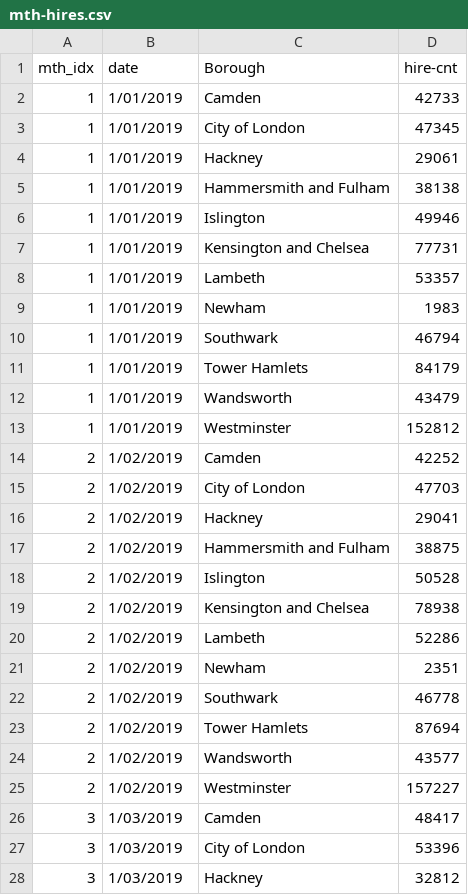
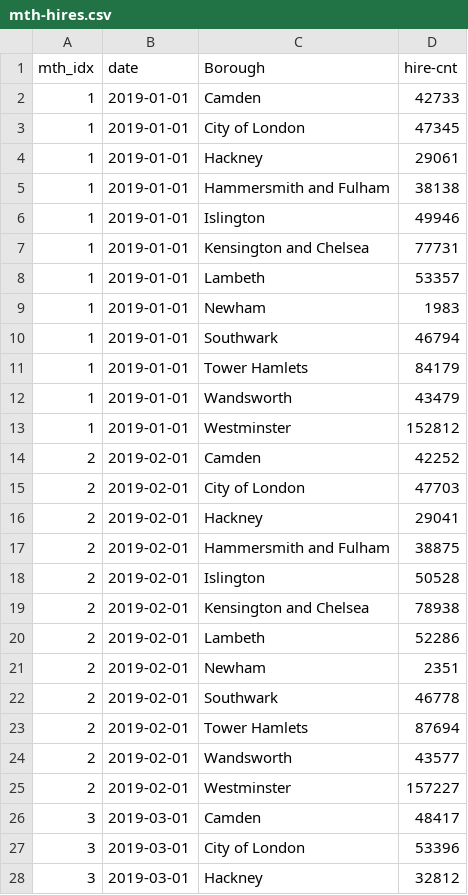
Before and after one commit to c-man01/fit3179, a CSV file: data/mth-hires.csv, drawn as a sheet; only a part is shown; the diff covers the shown part only.

Commit message:
adjusted mth-hires datetime format

```diff
--- a/data/mth-hires.csv
+++ b/data/mth-hires.csv
@@ -1,28 +1,28 @@
 mth_idx,date,Borough,hire-cnt
-1,1/01/2019,Camden,42733
-1,1/01/2019,City of London,47345
-1,1/01/2019,Hackney,29061
-1,1/01/2019,Hammersmith and Fulham,38138
-1,1/01/2019,Islington,49946
-1,1/01/2019,Kensington and Chelsea,77731
-1,1/01/2019,Lambeth,53357
-1,1/01/2019,Newham,1983
-1,1/01/2019,Southwark,46794
-1,1/01/2019,Tower Hamlets,84179
-1,1/01/2019,Wandsworth,43479
-1,1/01/2019,Westminster,152812
-2,1/02/2019,Camden,42252
-2,1/02/2019,City of London,47703
-2,1/02/2019,Hackney,29041
-2,1/02/2019,Hammersmith and Fulham,38875
-2,1/02/2019,Islington,50528
-2,1/02/2019,Kensington and Chelsea,78938
-2,1/02/2019,Lambeth,52286
-2,1/02/2019,Newham,2351
-2,1/02/2019,Southwark,46778
-2,1/02/2019,Tower Hamlets,87694
-2,1/02/2019,Wandsworth,43577
-2,1/02/2019,Westminster,157227
-3,1/03/2019,Camden,48417
-3,1/03/2019,City of London,53396
-3,1/03/2019,Hackney,32812
+1,2019-01-01,Camden,42733
+1,2019-01-01,City of London,47345
+1,2019-01-01,Hackney,29061
+1,2019-01-01,Hammersmith and Fulham,38138
+1,2019-01-01,Islington,49946
+1,2019-01-01,Kensington and Chelsea,77731
+1,2019-01-01,Lambeth,53357
+1,2019-01-01,Newham,1983
+1,2019-01-01,Southwark,46794
+1,2019-01-01,Tower Hamlets,84179
+1,2019-01-01,Wandsworth,43479
+1,2019-01-01,Westminster,152812
+2,2019-02-01,Camden,42252
+2,2019-02-01,City of London,47703
+2,2019-02-01,Hackney,29041
+2,2019-02-01,Hammersmith and Fulham,38875
+2,2019-02-01,Islington,50528
+2,2019-02-01,Kensington and Chelsea,78938
+2,2019-02-01,Lambeth,52286
+2,2019-02-01,Newham,2351
+2,2019-02-01,Southwark,46778
+2,2019-02-01,Tower Hamlets,87694
+2,2019-02-01,Wandsworth,43577
+2,2019-02-01,Westminster,157227
+3,2019-03-01,Camden,48417
+3,2019-03-01,City of London,53396
+3,2019-03-01,Hackney,32812
```
Also changed, not shown: 117 edited cells elsewhere in this file, 1 other file.
